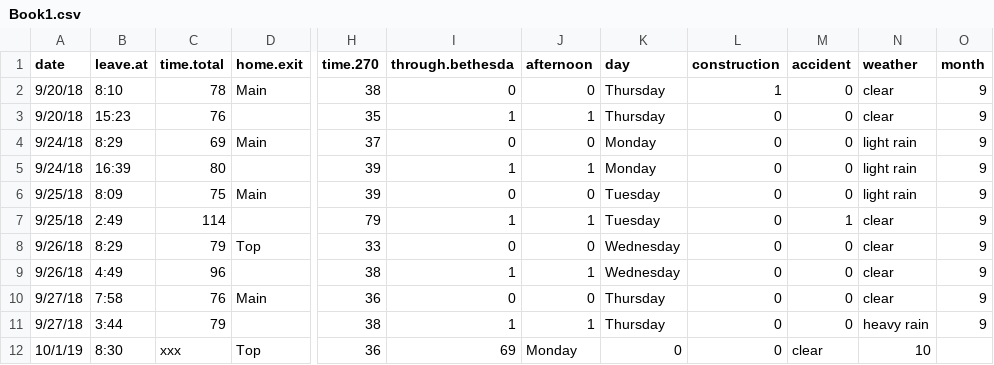
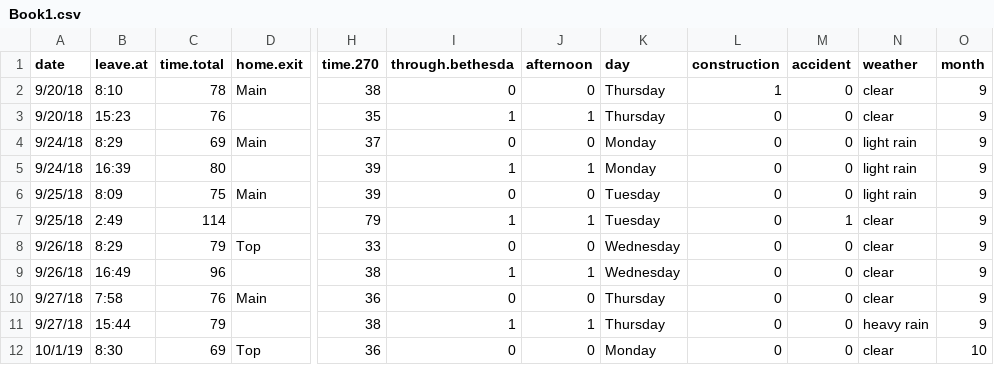
Before and after one commit to ryansafner/commute, a CSV file: Book1.csv, drawn as a sheet; only a part is shown, gaps mark what is left out; the diff names each change by its address in the sheet, - before the commit and + after, or states it on an @@ line.

Commit message:
Fixed 10/1

```diff
--- a/Book1.csv
+++ b/Book1.csv
-B9 (leave.at): 4:49
+B9 (leave.at): 16:49
-B11 (leave.at): 3:44
+B11 (leave.at): 15:44
-C12 (time.total): xxx
+C12 (time.total): 69
-I12 (through.bethesda): 69
+I12 (through.bethesda): 0
-J12 (afternoon): Monday
+J12 (afternoon): 0
-K12 (day): 0
+K12 (day): Monday
-M12 (accident): clear
+M12 (accident): 0
-N12 (weather): 10
+N12 (weather): clear
-O12 (month): (empty)
+O12 (month): 10
```
